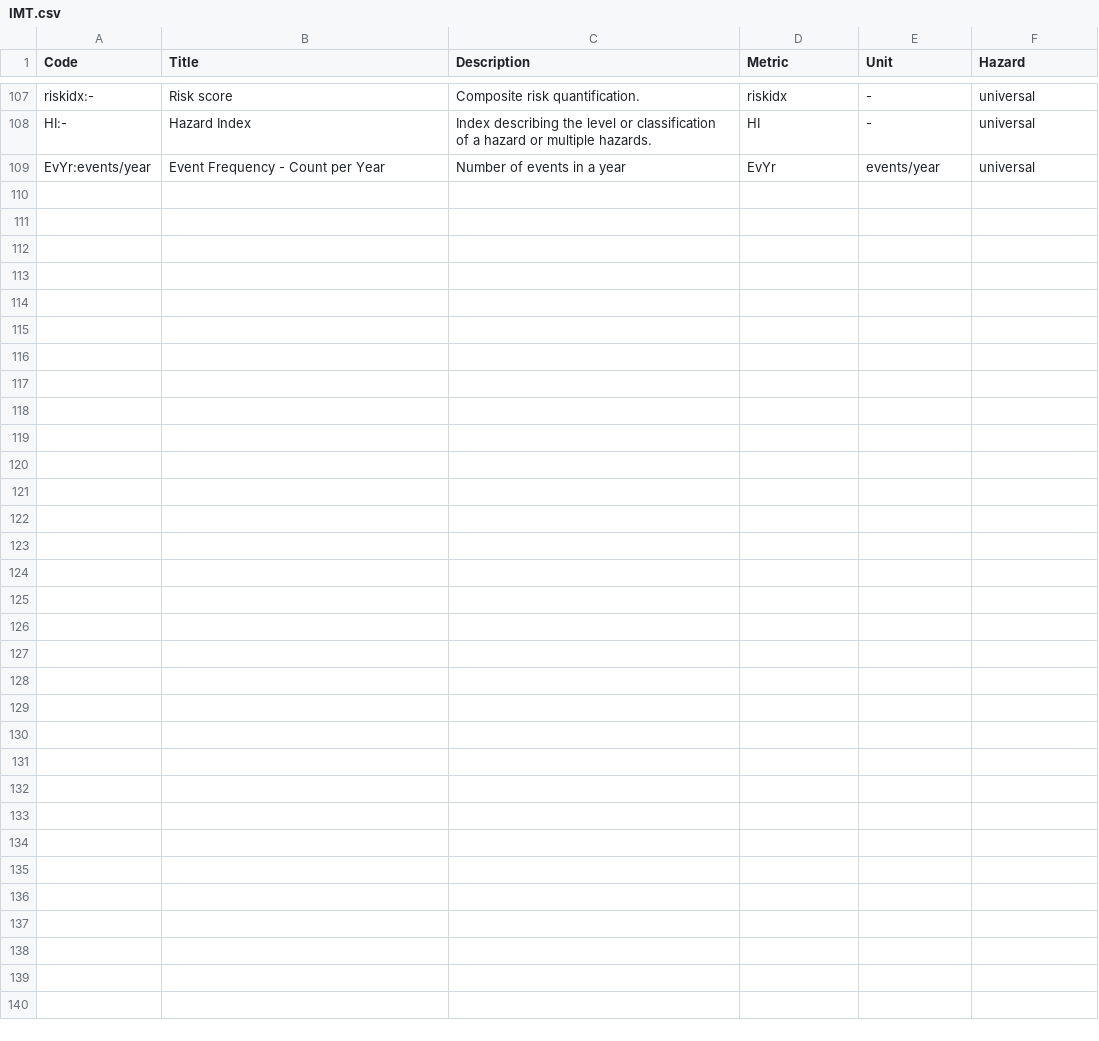
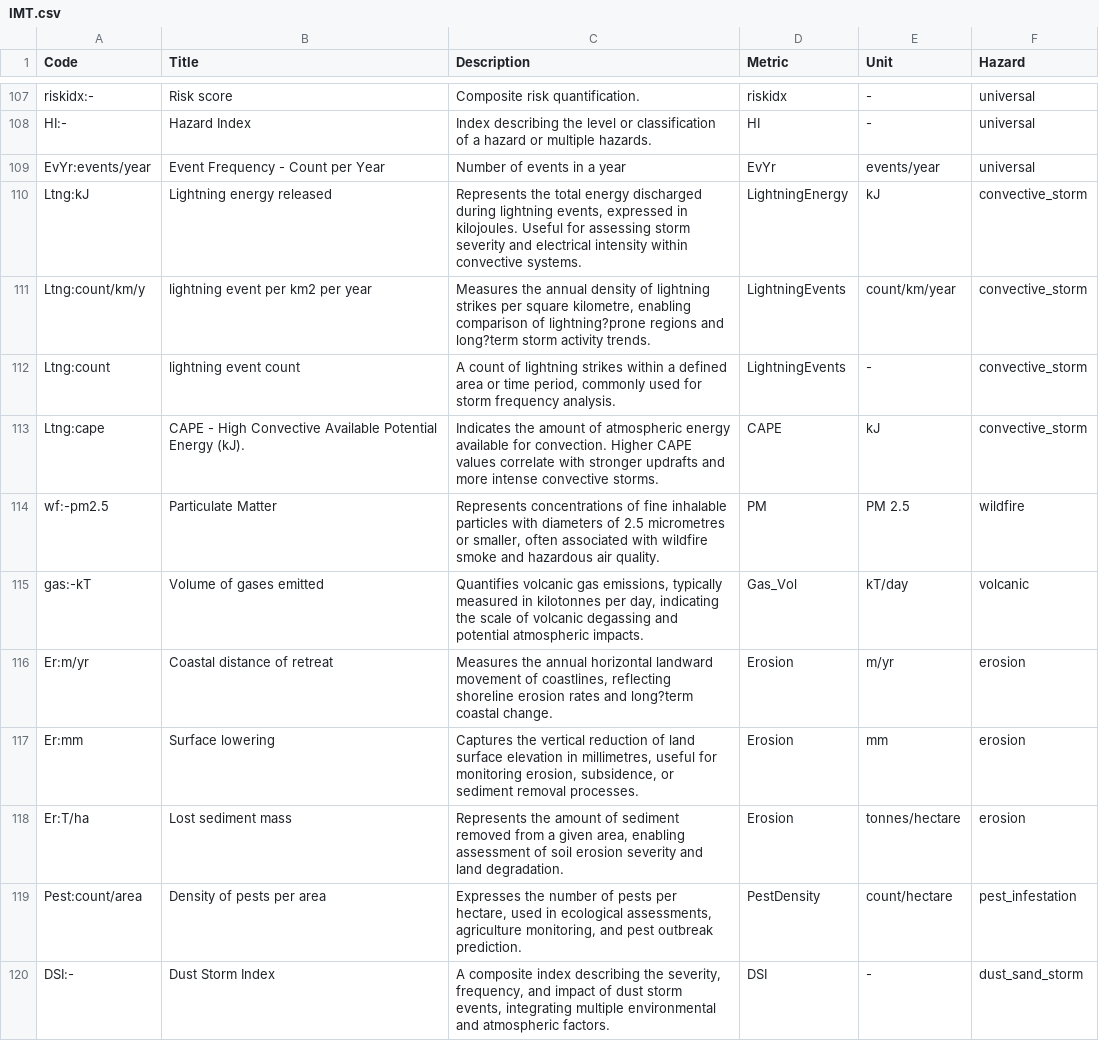
Before and after one commit to GFDRR/rdl-standard, a CSV file: schema/codelists/open/IMT.csv, drawn as a sheet; only a part is shown, gaps mark what is left out.

Commit message:
Align with UNDRR HIPs
 Add `Hazard.classification` and `Classification.title`.
  - Add 'UNDRR-HIPS-2025' to `classification_scheme.csv`
  - Add codes to `hazard_type.csv`
  - Add codes to `hazard_process.csv`
  - Add codes to `IMT.csv`

```diff
--- a/schema/codelists/open/IMT.csv
+++ b/schema/codelists/open/IMT.csv
@@ -109 +109,12 @@ HI:-,Hazard Index,Index describing the level or classification of a hazard or mu
 EvYr:events/year,Event Frequency - Count per Year,Number of events in a year,EvYr,events/year,universal
+Ltng:kJ,Lightning energy released,"Represents the total energy discharged during lightning events, expressed in kilojoules. Useful for assessing storm severity and electrical intensity within convective systems.",LightningEnergy,kJ,convective_storm
+Ltng:count/km/y,lightning event per km2 per year,"Measures the annual density of lightning strikes per square kilometre, enabling comparison of lightning?prone regions and long?term storm activity trends.",LightningEvents,count/km/year,convective_storm
+Ltng:count,lightning event count,"A count of lightning strikes within a defined area or time period, commonly used for storm frequency analysis.",LightningEvents,-,convective_storm
+Ltng:cape,CAPE - High Convective Available Potential Energy (kJ).,Indicates the amount of atmospheric energy available for convection. Higher CAPE values correlate with stronger updrafts and more intense convective storms.,CAPE,kJ,convective_storm
+wf:-pm2.5,Particulate Matter,"Represents concentrations of fine inhalable particles with diameters of 2.5 micrometres or smaller, often associated with wildfire smoke and hazardous air quality.",PM,PM 2.5,wildfire
+gas:-kT,Volume of gases emitted,"Quantifies volcanic gas emissions, typically measured in kilotonnes per day, indicating the scale of volcanic degassing and potential atmospheric impacts.",Gas_Vol,kT/day,volcanic
+Er:m/yr,Coastal distance of retreat,"Measures the annual horizontal landward movement of coastlines, reflecting shoreline erosion rates and long?term coastal change.",Erosion,m/yr,erosion
+Er:mm,Surface lowering,"Captures the vertical reduction of land surface elevation in millimetres, useful for monitoring erosion, subsidence, or sediment removal processes.",Erosion,mm,erosion
+Er:T/ha,Lost sediment mass,"Represents the amount of sediment removed from a given area, enabling assessment of soil erosion severity and land degradation.",Erosion,tonnes/hectare,erosion
+Pest:count/area,Density of pests per area,"Expresses the number of pests per hectare, used in ecological assessments, agriculture monitoring, and pest outbreak prediction.",PestDensity,count/hectare,pest_infestation
+DSI:-,Dust Storm Index,"A composite index describing the severity, frequency, and impact of dust storm events, integrating multiple environmental and atmospheric factors.",DSI,-,dust_sand_storm
```
Also changed, not shown: schema/codelists/open/classification_scheme.csv, schema/codelists/open/imt_convective_storm.csv, 8 other files.
